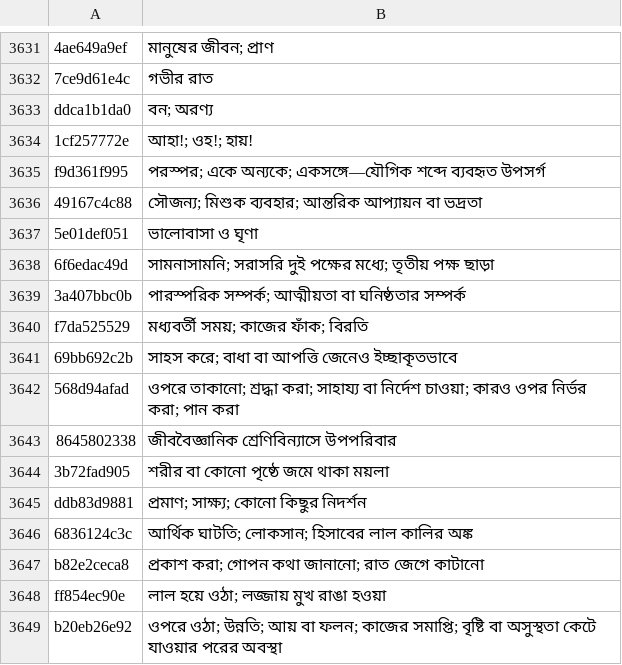
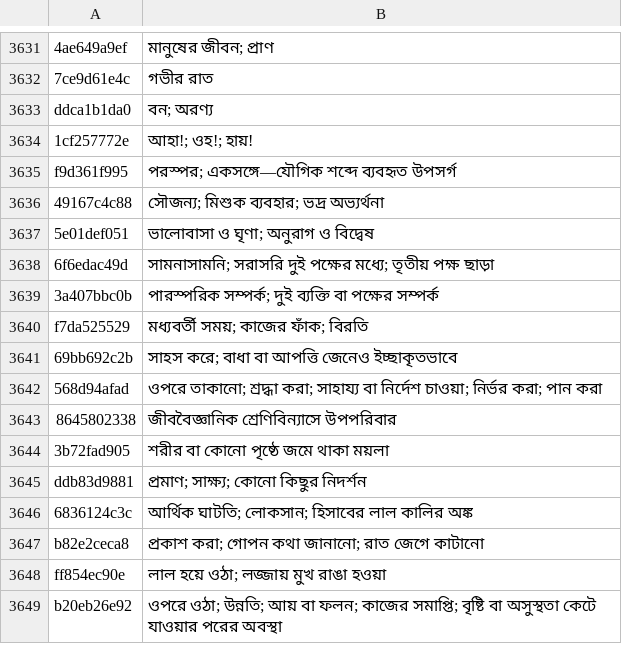
Before and after one commit to Mr04Nazmul/nihongo-path-books, a TSV file: translations/entry-overrides.tsv, drawn as a sheet; only a part is shown, gaps mark what is left out.

```diff
--- a/translations/entry-overrides.tsv
+++ b/translations/entry-overrides.tsv
@@ -3634,10 +3634,10 @@ ddca1b1da0	বন; অরণ্য
 1cf257772e	আহা!; ওহ!; হায়!
-f9d361f995	পরস্পর; একে অন্যকে; একসঙ্গে—যৌগিক শব্দে ব্যবহৃত উপসর্গ
-49167c4c88	সৌজন্য; মিশুক ব্যবহার; আন্তরিক আপ্যায়ন বা ভদ্রতা
-5e01def051	ভালোবাসা ও ঘৃণা
+f9d361f995	পরস্পর; একসঙ্গে—যৌগিক শব্দে ব্যবহৃত উপসর্গ
+49167c4c88	সৌজন্য; মিশুক ব্যবহার; ভদ্র অভ্যর্থনা
+5e01def051	ভালোবাসা ও ঘৃণা; অনুরাগ ও বিদ্বেষ
 6f6edac49d	সামনাসামনি; সরাসরি দুই পক্ষের মধ্যে; তৃতীয় পক্ষ ছাড়া
-3a407bbc0b	পারস্পরিক সম্পর্ক; আত্মীয়তা বা ঘনিষ্ঠতার সম্পর্ক
+3a407bbc0b	পারস্পরিক সম্পর্ক; দুই ব্যক্তি বা পক্ষের সম্পর্ক
 f7da525529	মধ্যবর্তী সময়; কাজের ফাঁক; বিরতি
 69bb692c2b	সাহস করে; বাধা বা আপত্তি জেনেও ইচ্ছাকৃতভাবে
-568d94afad	ওপরে তাকানো; শ্রদ্ধা করা; সাহায্য বা নির্দেশ চাওয়া; কারও ওপর নির্ভর করা; পান করা
+568d94afad	ওপরে তাকানো; শ্রদ্ধা করা; সাহায্য বা নির্দেশ চাওয়া; নির্ভর করা; পান করা
 8645802338	জীববৈজ্ঞানিক শ্রেণিবিন্যাসে উপপরিবার
```
Also changed, not shown: translations/example-entry-overrides.tsv, 6 other files.
